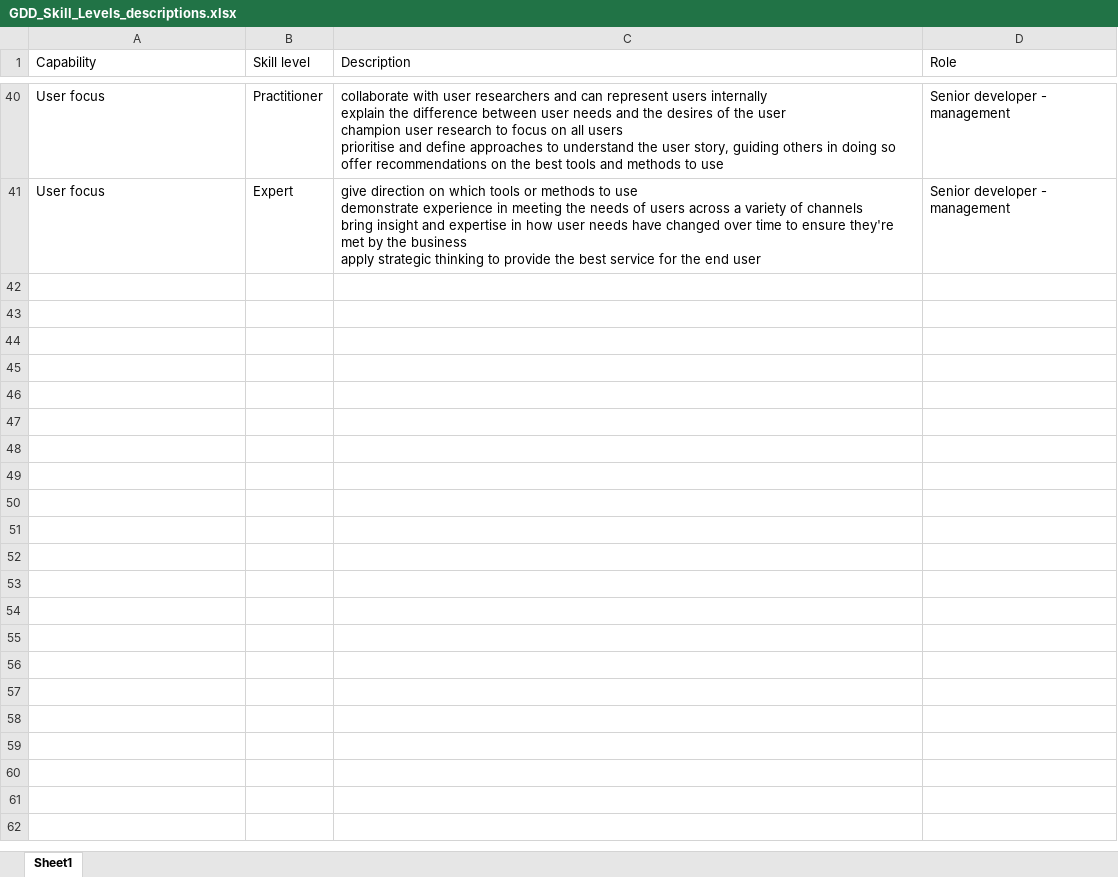
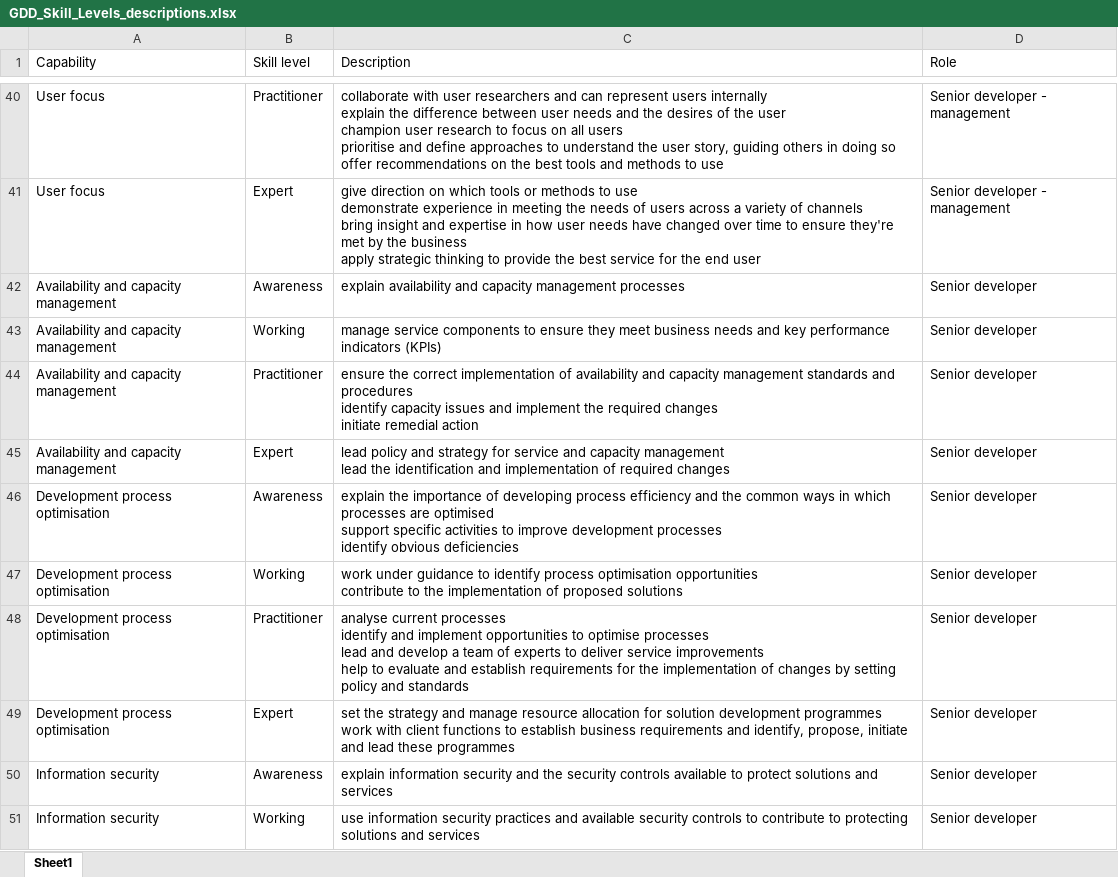
Before and after one commit to richardraybould/GDD-Evidence-Evaluator, an Excel workbook: GDD_Skill_Levels_descriptions.xlsx, sheet Sheet1, drawn as a sheet; only a part is shown, gaps mark what is left out; values as stored, in another font and other column widths than the file's, no borders; ↵ is a line break in a cell; the diff covers the shown part only; the diff names each change by its address in the sheet, - before the commit and + after, or states it on an @@ line.

Commit message:
Add Test Engineer and Delivery Manager descriptors + update skill levels sheet

```diff
--- a/GDD_Skill_Levels_descriptions.xlsx (sheet Sheet1)
+++ b/GDD_Skill_Levels_descriptions.xlsx (sheet Sheet1)
+row 42: Availability and capacity management | Awareness | explain availability and capacity management processes | Senior developer
+row 43: Availability and capacity management | Working | manage service components to ensure they meet business needs and key performance indicators (KPIs) | Senior developer
+row 44: Availability and capacity management | Practitioner | ensure the correct implementation of availability and capacity management standards and procedures ↵ identify capacity issues and implement the required changes ↵ initiate remedial action | Senior developer
+row 45: Availability and capacity management | Expert | lead policy and strategy for service and capacity management ↵ lead the identification and implementation of required changes | Senior developer
+row 46: Development process optimisation | Awareness | explain the importance of developing process efficiency and the common ways in which processes are optimised ↵ support specific activities to improve development processes ↵ identify obvious deficiencies | Senior developer
+row 47: Development process optimisation | Working | work under guidance to identify process optimisation opportunities ↵ contribute to the implementation of proposed solutions | Senior developer
+row 48: Development process optimisation | Practitioner | analyse current processes ↵ identify and implement opportunities to optimise processes ↵ lead and develop a team of experts to deliver service improvements ↵ help to evaluate and establish requirements for the implementation of changes by setting policy and standards | Senior developer
+row 49: Development process optimisation | Expert | set the strategy and manage resource allocation for solution development programmes ↵ work with client functions to establish business requirements and identify, propose, initiate and lead these programmes | Senior developer
+row 50: Information security | Awareness | explain information security and the security controls available to protect solutions and services | Senior developer
+row 51: Information security | Working | use information security practices and available security controls to contribute to protecting solutions and services | Senior developer
```
Also changed, not shown: 111 added rows elsewhere in this sheet, 4 other files.
